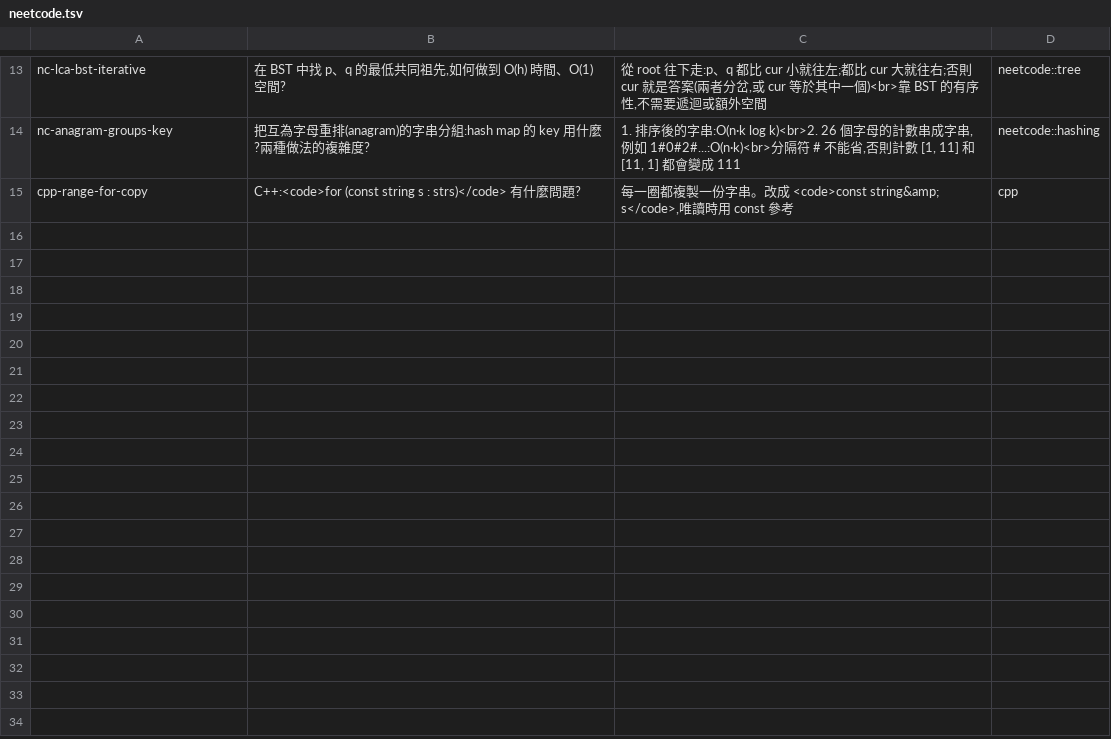
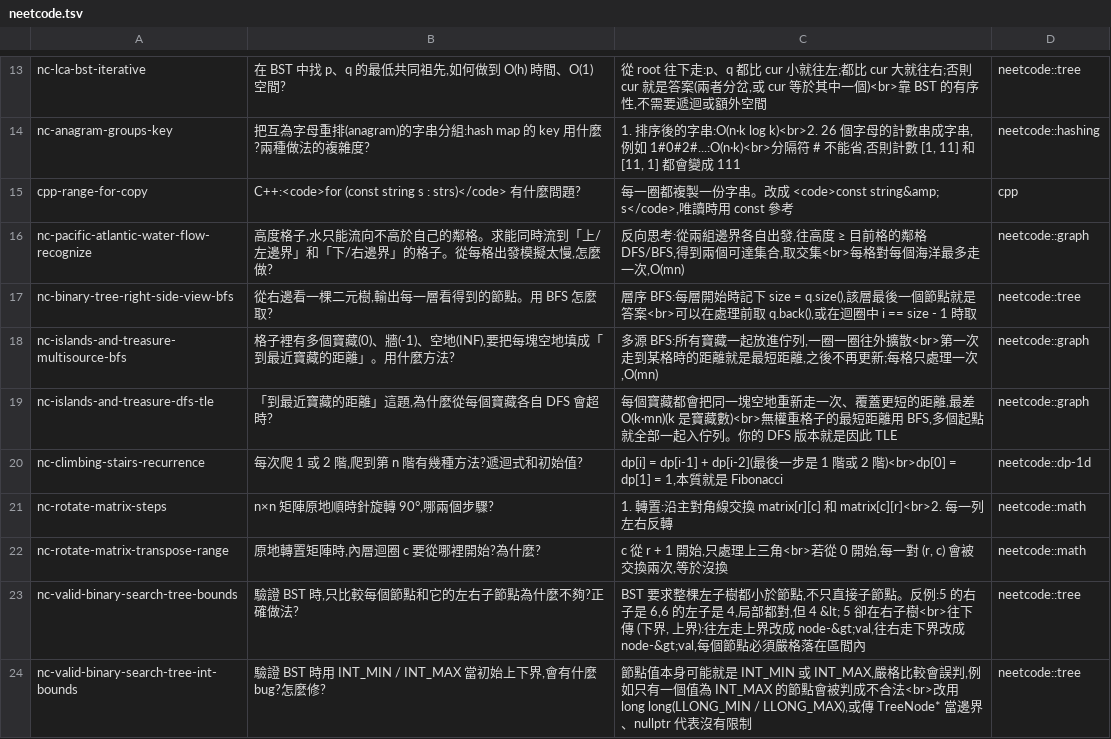
Before and after one commit to mixegg123/neetcode-submissions, a TSV file: anki/neetcode.tsv, drawn as a sheet; only a part is shown, gaps mark what is left out; the diff names each change by its address in the sheet, - before the commit and + after, or states it on an @@ line.

```diff
--- a/anki/neetcode.tsv
+++ b/anki/neetcode.tsv
+row 16: nc-pacific-atlantic-water-flow-recognize | 高度格子,水只能流向不高於自己的鄰格。求能同時流到「上/左邊界」和「下/右邊界」的格子。從每格出發模擬太慢,怎麼做? | 反向思考:從兩組邊界各自出發,往高度 ≥ 目前格的鄰格 DFS/BFS,得到兩個可達集合,取交集<br>每格對每個海洋最多走一次,O(mn) | neetcode::graph
+row 17: nc-binary-tree-right-side-view-bfs | 從右邊看一棵二元樹,輸出每一層看得到的節點。用 BFS 怎麼取? | 層序 BFS:每層開始時記下 size = q.size(),該層最後一個節點就是答案<br>可以在處理前取 q.back(),或在迴圈中 i == size - 1 時取 | neetcode::tree
+row 18: nc-islands-and-treasure-multisource-bfs | 格子裡有多個寶藏(0)、牆(-1)、空地(INF),要把每塊空地填成「到最近寶藏的距離」。用什麼方法? | 多源 BFS:所有寶藏一起放進佇列,一圈一圈往外擴散<br>第一次走到某格時的距離就是最短距離,之後不再更新;每格只處理一次,O(mn) | neetcode::graph
+row 19: nc-islands-and-treasure-dfs-tle | 「到最近寶藏的距離」這題,為什麼從每個寶藏各自 DFS 會超時? | 每個寶藏都會把同一塊空地重新走一次、覆蓋更短的距離,最差 O(k·mn)(k 是寶藏數)<br>無權重格子的最短距離用 BFS,多個起點就全部一起入佇列。你的 DFS 版本就是因此 TLE | neetcode::graph
+row 20: nc-climbing-stairs-recurrence | 每次爬 1 或 2 階,爬到第 n 階有幾種方法?遞迴式和初始值? | dp[i] = dp[i-1] + dp[i-2](最後一步是 1 階或 2 階)<br>dp[0] = dp[1] = 1,本質就是 Fibonacci | neetcode::dp-1d
+row 21: nc-rotate-matrix-steps | n×n 矩陣原地順時針旋轉 90°,哪兩個步驟? | 1. 轉置:沿主對角線交換 matrix[r][c] 和 matrix[c][r]<br>2. 每一列左右反轉 | neetcode::math
+row 22: nc-rotate-matrix-transpose-range | 原地轉置矩陣時,內層迴圈 c 要從哪裡開始?為什麼? | c 從 r + 1 開始,只處理上三角<br>若從 0 開始,每一對 (r, c) 會被交換兩次,等於沒換 | neetcode::math
+row 23: nc-valid-binary-search-tree-bounds | 驗證 BST 時,只比較每個節點和它的左右子節點為什麼不夠?正確做法? | BST 要求整棵左子樹都小於節點,不只直接子節點。反例:5 的右子是 6,6 的左子是 4,局部都對,但 4 &lt; 5 卻在右子樹<br>往下傳 (下界, 上界):往左走上界改成 node-&gt;val,往右走下界改成 node-&gt;val,每個節點必須嚴格落在區間內 | neetcode::tree
+row 24: nc-valid-binary-search-tree-int-bounds | 驗證 BST 時用 INT_MIN / INT_MAX 當初始上下界,會有什麼 bug?怎麼修? | 節點值本身可能就是 INT_MIN 或 INT_MAX,嚴格比較會誤判,例如只有一個值為 INT_MAX 的節點會被判成不合法<br>改用 long long(LLONG_MIN / LLONG_MAX),或傳 TreeNode* 當邊界、nullptr 代表沒有限制 | neetcode::tree
```
Also changed, not shown: 1 other file.
